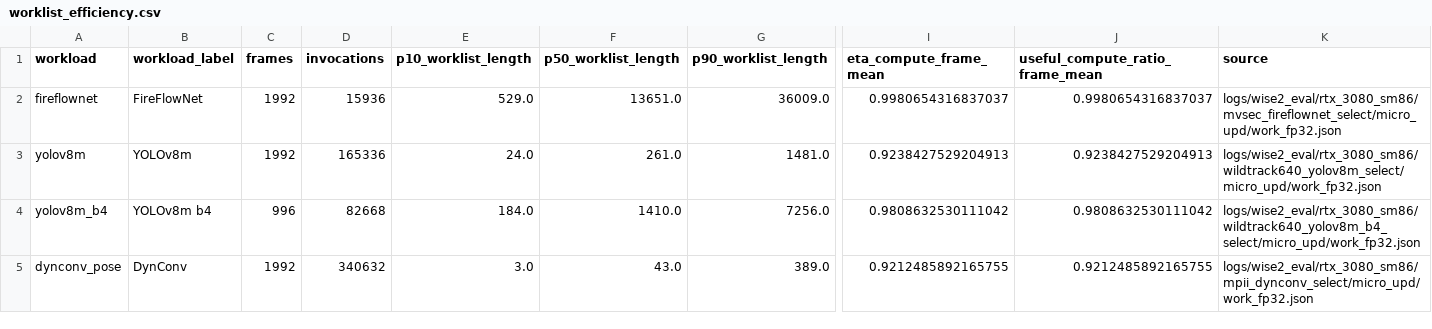
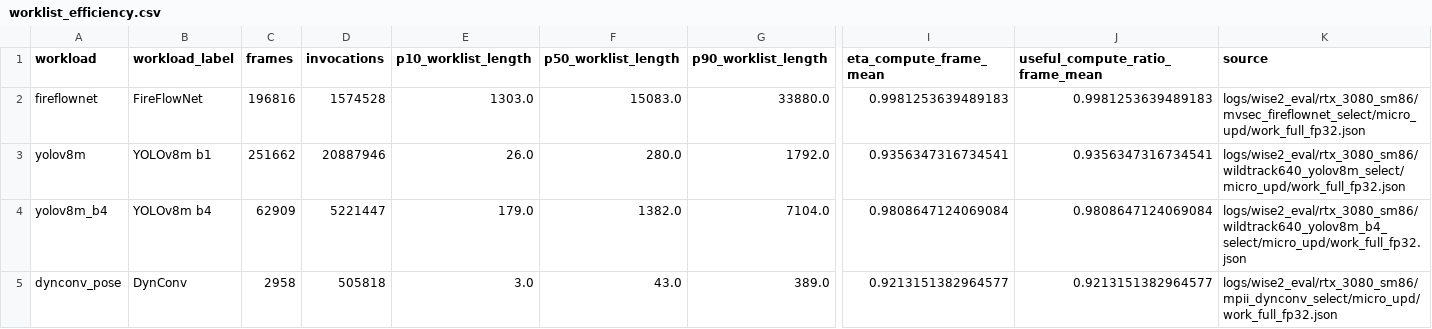
Before and after one commit to guanxiux/RAL, a CSV file: figures/worklist_efficiency.csv, drawn as a sheet; only a part is shown, gaps mark what is left out; the diff names each change by its address in the sheet, - before the commit and + after, or states it on an @@ line.

```diff
--- a/figures/worklist_efficiency.csv
+++ b/figures/worklist_efficiency.csv
-C2 (frames): 1992
+C2 (frames): 196816
-D2 (invocations): 15936
+D2 (invocations): 1574528
-E2 (p10_worklist_length): 529.0
+E2 (p10_worklist_length): 1303.0
-F2 (p50_worklist_length): 13651.0
+F2 (p50_worklist_length): 15083.0
-G2 (p90_worklist_length): 36009.0
+G2 (p90_worklist_length): 33880.0
-I2 (eta_compute_frame_mean): 0.9980654316837037
+I2 (eta_compute_frame_mean): 0.9981253639489183
-J2 (useful_compute_ratio_frame_mean): 0.9980654316837037
+J2 (useful_compute_ratio_frame_mean): 0.9981253639489183
-K2 (source): logs/wise2_eval/rtx_3080_sm86/mvsec_fireflownet_select/micro_upd/work_fp32.json
+K2 (source): logs/wise2_eval/rtx_3080_sm86/mvsec_fireflownet_select/micro_upd/work_full_fp32.json
-B3 (workload_label): YOLOv8m
+B3 (workload_label): YOLOv8m b1
-C3 (frames): 1992
+C3 (frames): 251662
-D3 (invocations): 165336
+D3 (invocations): 20887946
-E3 (p10_worklist_length): 24.0
+E3 (p10_worklist_length): 26.0
-F3 (p50_worklist_length): 261.0
+F3 (p50_worklist_length): 280.0
-G3 (p90_worklist_length): 1481.0
+G3 (p90_worklist_length): 1792.0
-I3 (eta_compute_frame_mean): 0.9238427529204913
+I3 (eta_compute_frame_mean): 0.9356347316734541
-J3 (useful_compute_ratio_frame_mean): 0.9238427529204913
+J3 (useful_compute_ratio_frame_mean): 0.9356347316734541
-K3 (source): logs/wise2_eval/rtx_3080_sm86/wildtrack640_yolov8m_select/micro_upd/work_fp32.json
+K3 (source): logs/wise2_eval/rtx_3080_sm86/wildtrack640_yolov8m_select/micro_upd/work_full_fp32.json
-C4 (frames): 996
+C4 (frames): 62909
-D4 (invocations): 82668
+D4 (invocations): 5221447
-E4 (p10_worklist_length): 184.0
+E4 (p10_worklist_length): 179.0
-F4 (p50_worklist_length): 1410.0
+F4 (p50_worklist_length): 1382.0
-G4 (p90_worklist_length): 7256.0
+G4 (p90_worklist_length): 7104.0
-I4 (eta_compute_frame_mean): 0.9808632530111042
+I4 (eta_compute_frame_mean): 0.9808647124069084
-J4 (useful_compute_ratio_frame_mean): 0.9808632530111042
+J4 (useful_compute_ratio_frame_mean): 0.9808647124069084
-K4 (source): logs/wise2_eval/rtx_3080_sm86/wildtrack640_yolov8m_b4_select/micro_upd/work_fp32.json
+K4 (source): logs/wise2_eval/rtx_3080_sm86/wildtrack640_yolov8m_b4_select/micro_upd/work_full_fp32.json
-C5 (frames): 1992
+C5 (frames): 2958
-D5 (invocations): 340632
+D5 (invocations): 505818
-I5 (eta_compute_frame_mean): 0.9212485892165755
+I5 (eta_compute_frame_mean): 0.9213151382964577
-J5 (useful_compute_ratio_frame_mean): 0.9212485892165755
+J5 (useful_compute_ratio_frame_mean): 0.9213151382964577
-K5 (source): logs/wise2_eval/rtx_3080_sm86/mpii_dynconv_select/micro_upd/work_fp32.json
+K5 (source): logs/wise2_eval/rtx_3080_sm86/mpii_dynconv_select/micro_upd/work_full_fp32.json
```
Also changed, not shown: figures/ablation.csv, figures/e2e_stats.csv, 44 other files.
